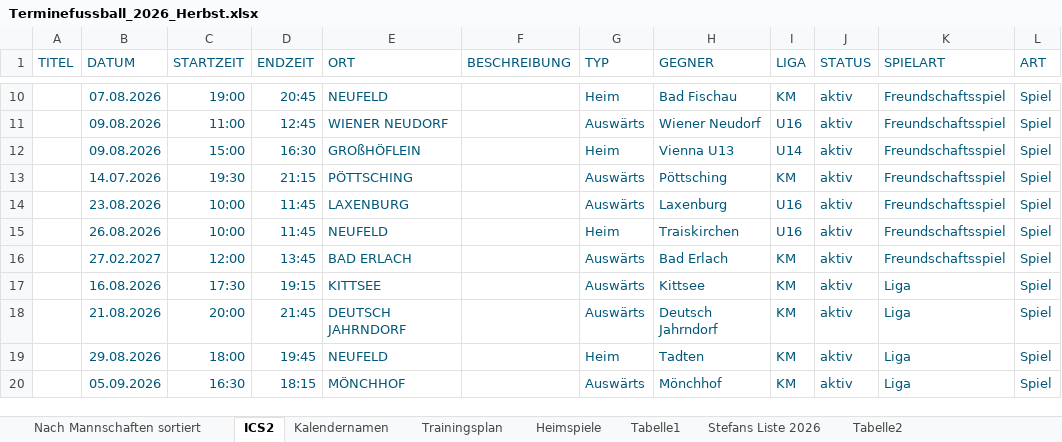
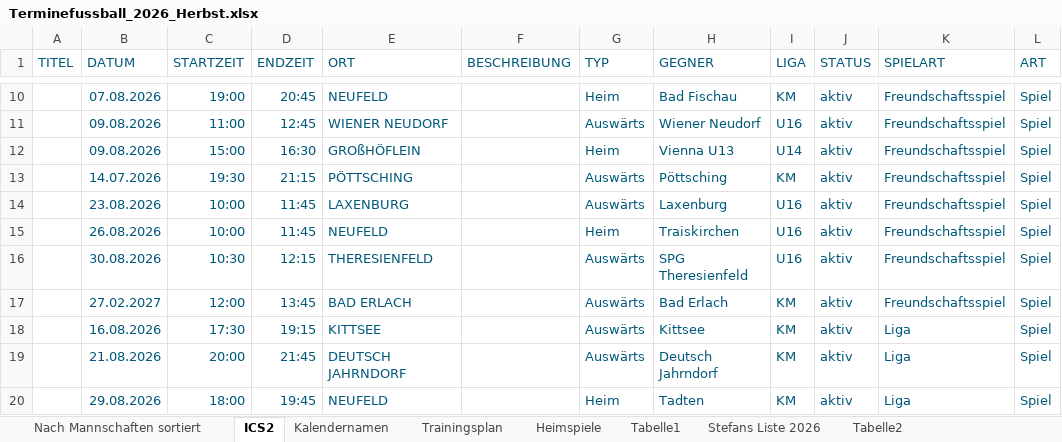
Before and after one commit to dtb-asv/asv-neufeld, an Excel workbook: Excel2/Terminefussball_2026_Herbst.xlsx, sheet ICS2, drawn as a sheet; only a part is shown, gaps mark what is left out; the shorter side is filled out with more unchanged rows; values as stored, in another font and other column widths than the file's, no borders; the diff names each change by its address in the sheet, - before the commit and + after, or states it on an @@ line.

```diff
--- a/Excel2/Terminefussball_2026_Herbst.xlsx (sheet ICS2)
+++ b/Excel2/Terminefussball_2026_Herbst.xlsx (sheet ICS2)
+row 16:  | 30.08.2026 | 10:30 | 12:15 | THERESIENFELD |  | Auswärts | SPG Theresienfeld | U16 | aktiv | Freundschaftsspiel | Spiel
```
Also changed, not shown: sheet Heimspiele, sheet Nach Mannschaften sortiert, formulas that keep their value, hidden cells, 3 other files.
